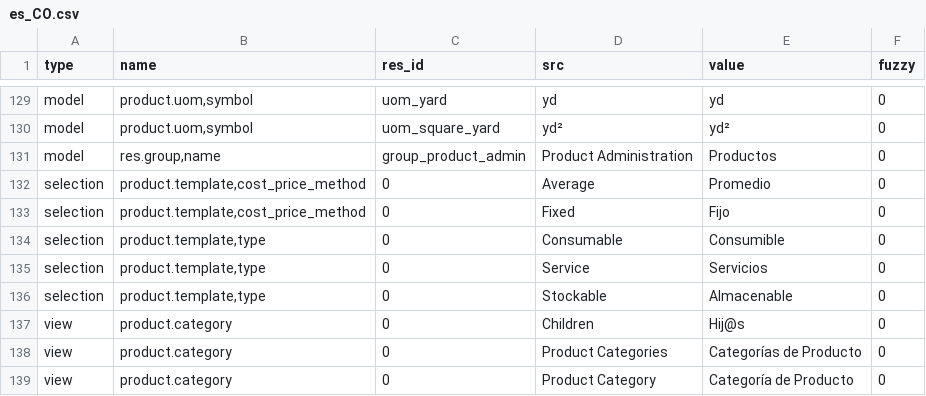
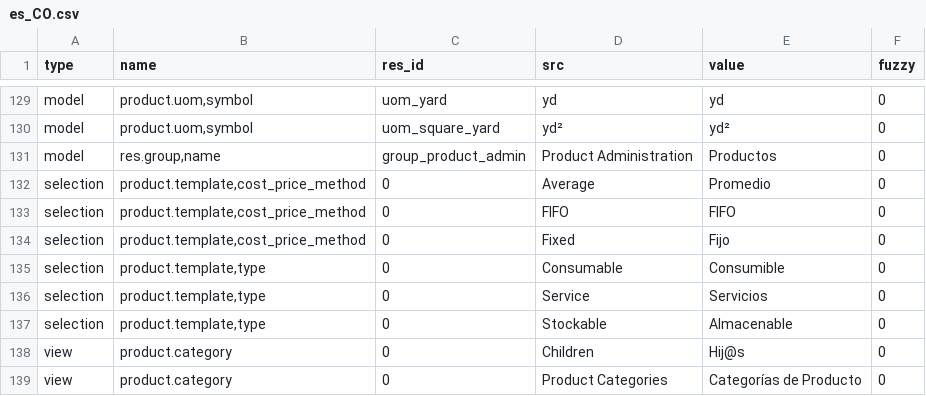
Before and after one commit to tejastank/tryton_module_product, a CSV file: es_CO.csv, drawn as a sheet; only a part is shown, gaps mark what is left out; the shorter side is filled out with more unchanged rows.

Commit message:
Updated es_CO translation

```diff
--- a/es_CO.csv
+++ b/es_CO.csv
@@ -134,2 +134,3 @@ model,"res.group,name",group_product_admin,Product Administration,Productos,0
 selection,"product.template,cost_price_method",0,Average,Promedio,0
+selection,"product.template,cost_price_method",0,FIFO,FIFO,0
 selection,"product.template,cost_price_method",0,Fixed,Fijo,0
```
